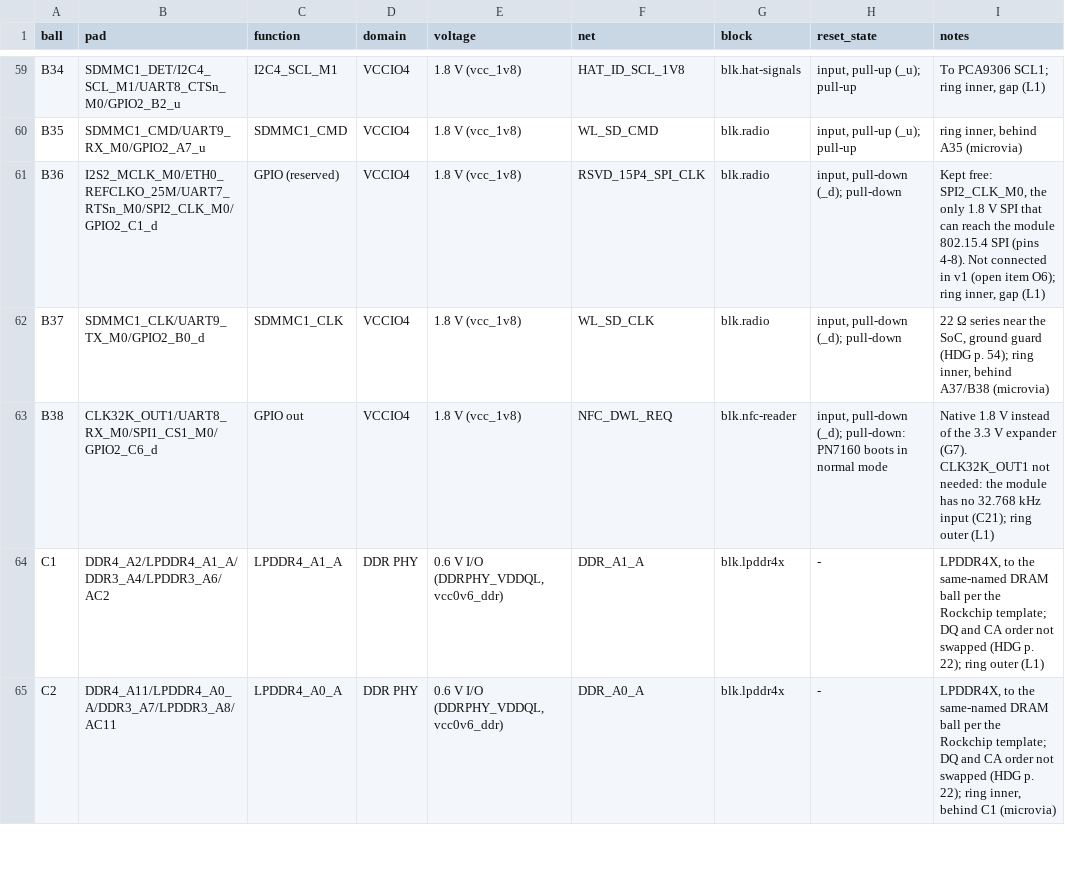
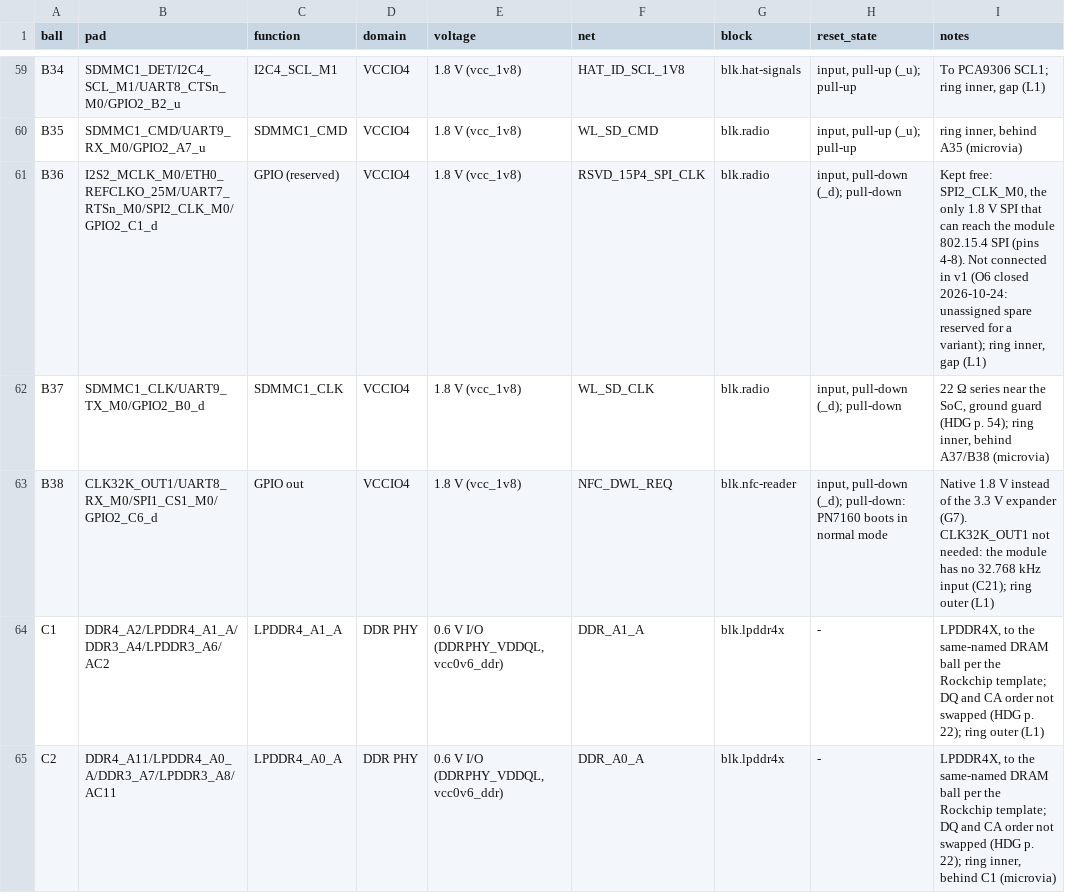
Before and after one commit to OpenDAP-org/board, a CSV file: hardware/pinout/pinout-v1.csv, drawn as a sheet; only a part is shown, gaps mark what is left out; the diff covers the shown part only.

```diff
--- a/hardware/pinout/pinout-v1.csv
+++ b/hardware/pinout/pinout-v1.csv
@@ -60,3 +60,3 @@ B34,SDMMC1_DET/I2C4_SCL_M1/UART8_CTSn_M0/GPIO2_B2_u,I2C4_SCL_M1,VCCIO4,1.8 V (vc
 B35,SDMMC1_CMD/UART9_RX_M0/GPIO2_A7_u,SDMMC1_CMD,VCCIO4,1.8 V (vcc_1v8),WL_SD_CMD,blk.radio,"input, pull-up (_u); pull-up","ring inner, behind A35 (microvia)"
-B36,I2S2_MCLK_M0/ETH0_REFCLKO_25M/UART7_RTSn_M0/SPI2_CLK_M0/GPIO2_C1_d,GPIO (reserved),VCCIO4,1.8 V (vcc_1v8),RSVD_15P4_SPI_CLK,blk.radio,"input, pull-down (_d); pull-down","Kept free: SPI2_CLK_M0, the only 1.8 V SPI that can reach the module 802.15.4 SPI (pins 4-8). Not connected in v1 (open item O6); ring inner, gap (L1)"
+B36,I2S2_MCLK_M0/ETH0_REFCLKO_25M/UART7_RTSn_M0/SPI2_CLK_M0/GPIO2_C1_d,GPIO (reserved),VCCIO4,1.8 V (vcc_1v8),RSVD_15P4_SPI_CLK,blk.radio,"input, pull-down (_d); pull-down","Kept free: SPI2_CLK_M0, the only 1.8 V SPI that can reach the module 802.15.4 SPI (pins 4-8). Not connected in v1 (O6 closed 2026-10-24: unassigned spare reserved for a variant); ring inner, gap (L1)"
 B37,SDMMC1_CLK/UART9_TX_M0/GPIO2_B0_d,SDMMC1_CLK,VCCIO4,1.8 V (vcc_1v8),WL_SD_CLK,blk.radio,"input, pull-down (_d); pull-down","22 Ω series near the SoC, ground guard (HDG p. 54); ring inner, behind A37/B38 (microvia)"
```
Also changed, not shown: 3 edited cells elsewhere in this file, 4 other files.
